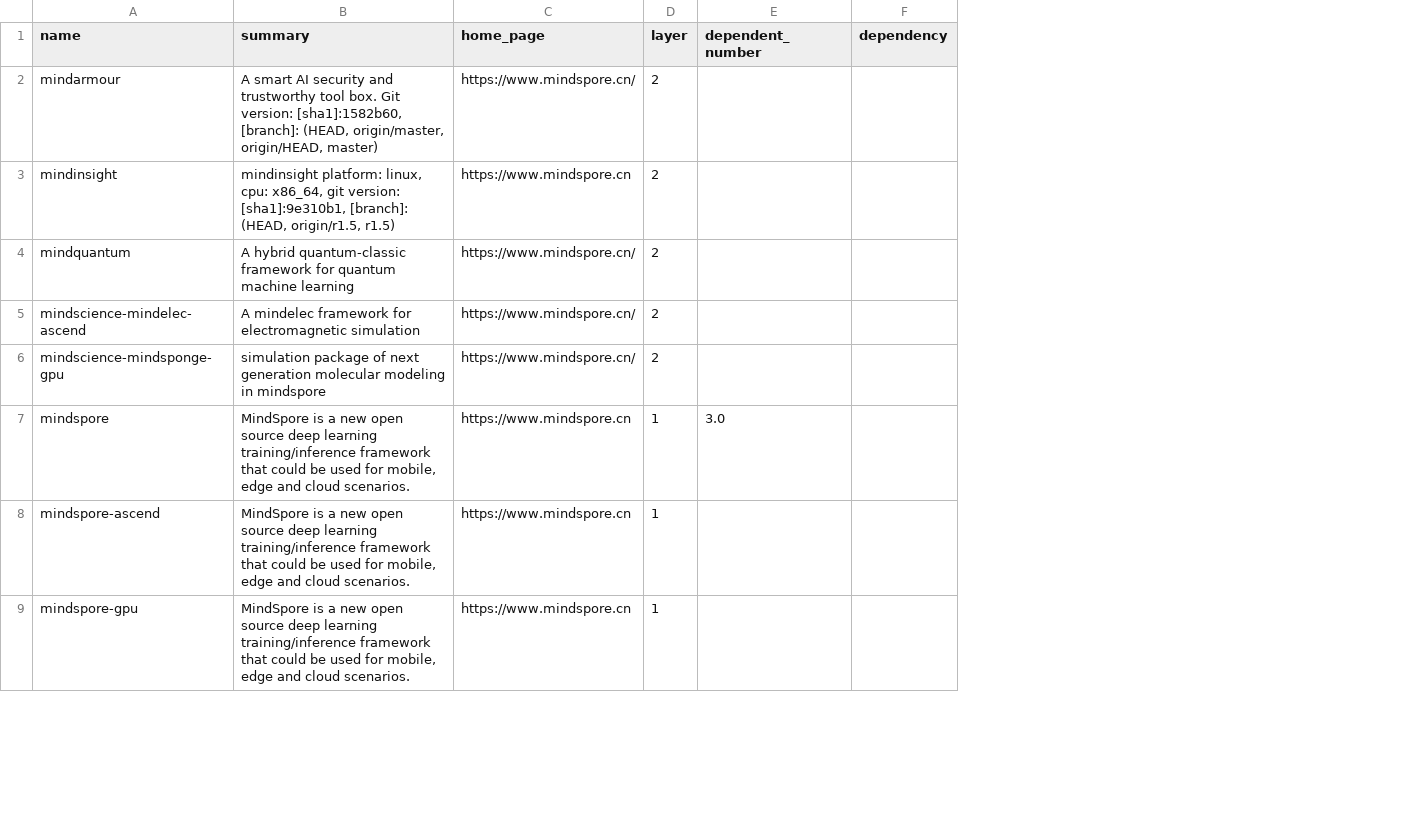
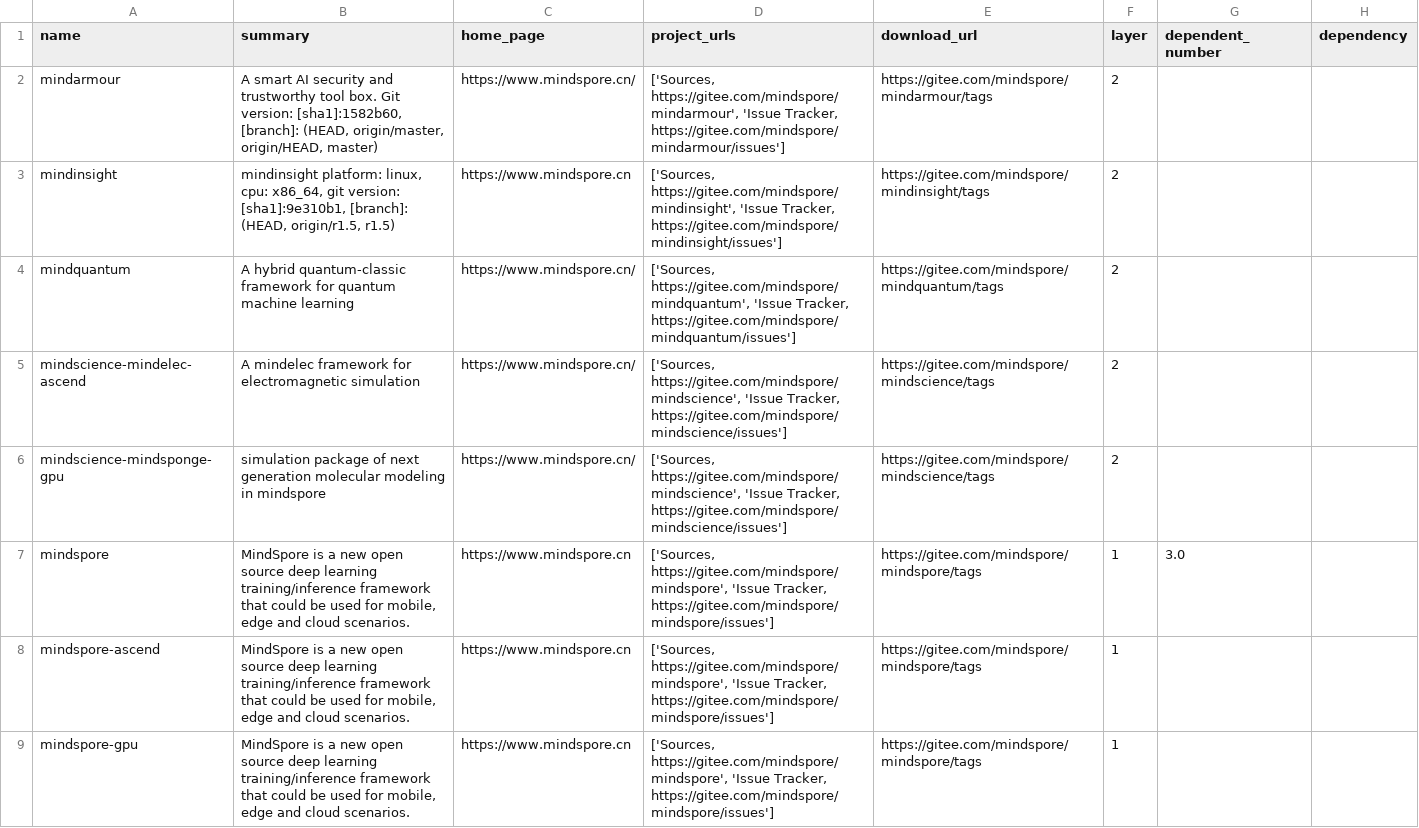
Before and after one commit to gaokai320/DLSupplyChainLandscape, a CSV file: data/mindspore.csv, drawn as a sheet; only a part is shown; the diff names each change by its address in the sheet, - before the commit and + after, or states it on an @@ line.

```diff
--- a/data/mindspore.csv
+++ b/data/mindspore.csv
+column D (project_urls), rows 2-9: ['Sources, https://gitee.com/mindspore/mindarmour', 'Issue Tracker, https://gitee.com/mindspore/mindarmour/issues'] | ['Sources, https://gitee.com/mindspore/mindinsight', 'Issue Tracker, https://gitee.com/mindspore/mindinsight/issues'] | ['Sources, https://gitee.com/mindspore/mindquantum', 'Issue Tracker, https://gitee.com/mindspore/mindquantum/issues'] | ['Sources, https://gitee.com/mindspore/mindscience', 'Issue Tracker, https://gitee.com/mindspore/mindscience/issues'] | ['Sources, https://gitee.com/mindspore/mindscience', 'Issue Tracker, https://gitee.com/mindspore/mindscience/issues'] | ['Sources, https://gitee.com/mindspore/mindspore', 'Issue Tracker, https://gitee.com/mindspore/mindspore/issues'] | ['Sources, https://gitee.com/mindspore/mindspore', 'Issue Tracker, https://gitee.com/mindspore/mindspore/issues'] | ['Sources, https://gitee.com/mindspore/mindspore', 'Issue Tracker, https://gitee.com/mindspore/mindspore/issues']
+column E (download_url), rows 2-9: https://gitee.com/mindspore/mindarmour/tags | https://gitee.com/mindspore/mindinsight/tags | https://gitee.com/mindspore/mindquantum/tags | https://gitee.com/mindspore/mindscience/tags | https://gitee.com/mindspore/mindscience/tags | https://gitee.com/mindspore/mindspore/tags | https://gitee.com/mindspore/mindspore/tags | https://gitee.com/mindspore/mindspore/tags
```
Also changed, not shown: data/paddlepaddle.csv, 4 other files.
